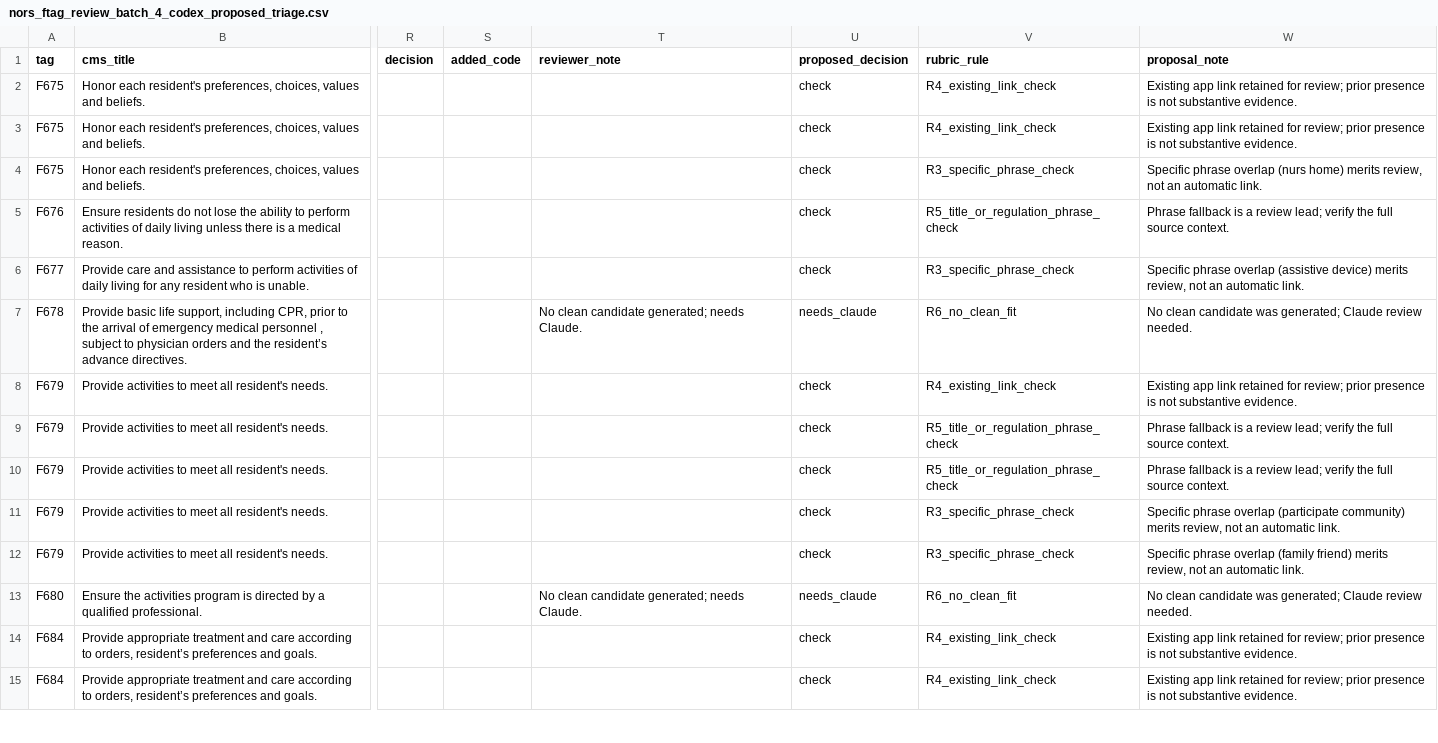
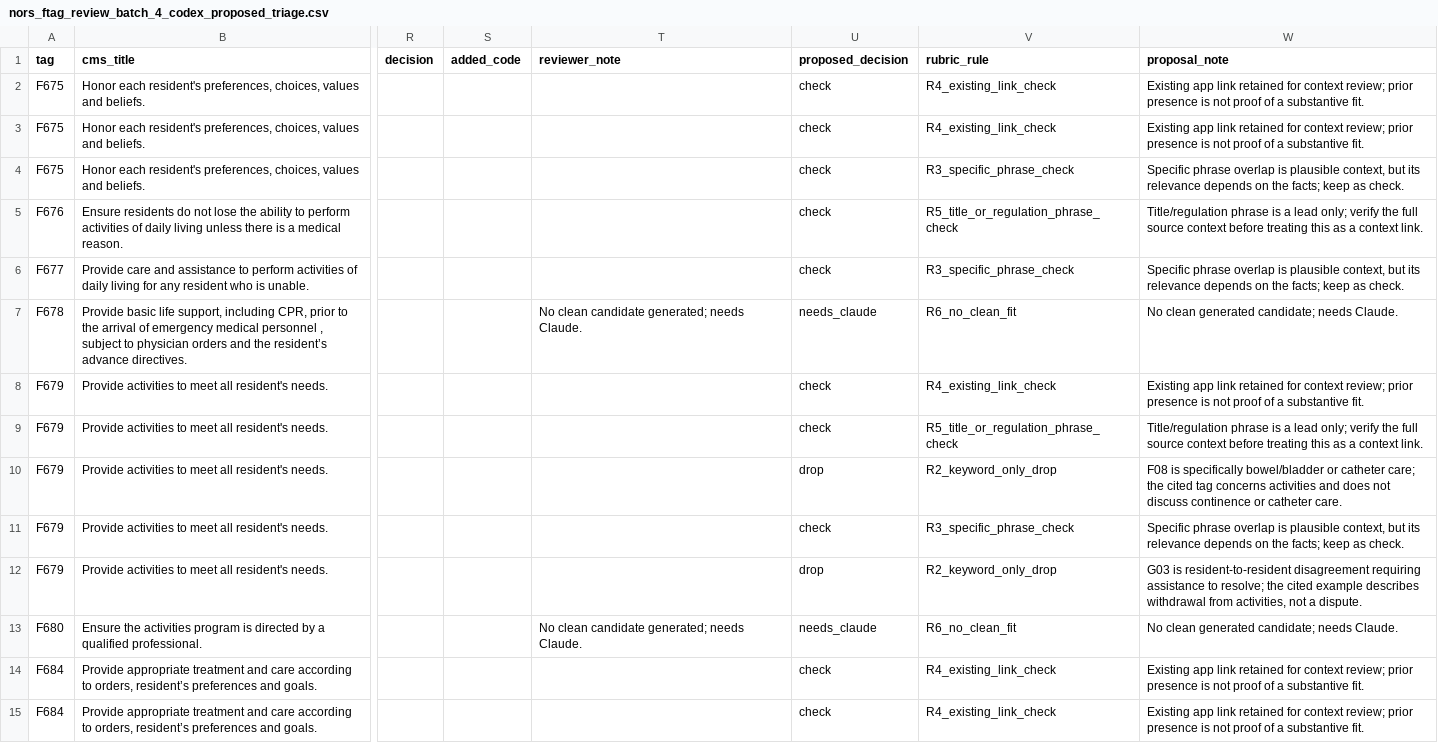
Before and after one commit to dbeem123/DanBeem, a CSV file: docs/nors_ftag_review_batch_4_codex_proposed_triage.csv, drawn as a sheet; only a part is shown, gaps mark what is left out; the diff covers the shown part only; the diff names each change by its address in the sheet, - before the commit and + after, or states it on an @@ line.

Commit message:
Triage NORS batch 4 candidate suggestions

```diff
--- a/docs/nors_ftag_review_batch_4_codex_proposed_triage.csv
+++ b/docs/nors_ftag_review_batch_4_codex_proposed_triage.csv
-W2:W3 (proposal_note): …retained for review; prior presence is not substantive evidence.
+W2:W3 (proposal_note): …retained for context review; prior presence is not proof of a substantive fit.
-W4 (proposal_note): …phrase overlap (nurs home) merits review, not an automatic link.
+W4 (proposal_note): …phrase overlap is plausible context, but its relevance depends on the facts; keep as check.
-W5 (proposal_note): Phrase fallback is a review lead; verify the full source context.
+W5 (proposal_note): Title/regulation phrase is a lead only; verify the full source context before treating this as a context link.
-W6 (proposal_note): …phrase overlap (assistive device) merits review, not an automatic link.
+W6 (proposal_note): …phrase overlap is plausible context, but its relevance depends on the facts; keep as check.
-W7 (proposal_note): No clean candidate was generated; Claude review needed.
+W7 (proposal_note): No clean generated candidate; needs Claude.
-W8 (proposal_note): …retained for review; prior presence is not substantive evidence.
+W8 (proposal_note): …retained for context review; prior presence is not proof of a substantive fit.
-W9 (proposal_note): Phrase fallback is a review lead; verify the full source context.
+W9 (proposal_note): Title/regulation phrase is a lead only; verify the full source context before treating this as a context link.
-U10 (proposed_decision): check
+U10 (proposed_decision): drop
-V10 (rubric_rule): R5_title_or_regulation_phrase_check
+V10 (rubric_rule): R2_keyword_only_drop
-W10 (proposal_note): Phrase fallback is a review lead; verify the full source context.
+W10 (proposal_note): F08 is specifically bowel/bladder or catheter care; the cited tag concerns activities and does not discuss continence or catheter care.
-W11 (proposal_note): …phrase overlap (participate community) merits review, not an automatic link.
+W11 (proposal_note): …phrase overlap is plausible context, but its relevance depends on the facts; keep as check.
-U12 (proposed_decision): check
+U12 (proposed_decision): drop
-V12 (rubric_rule): R3_specific_phrase_check
+V12 (rubric_rule): R2_keyword_only_drop
-W12 (proposal_note): Specific phrase overlap (family friend) merits review, not an automatic link.
+W12 (proposal_note): G03 is resident-to-resident disagreement requiring assistance to resolve; the cited example describes withdrawal from activities, not a dispute.
-W13 (proposal_note): No clean candidate was generated; Claude review needed.
+W13 (proposal_note): No clean generated candidate; needs Claude.
-W14:W15 (proposal_note): …retained for review; prior presence is not substantive evidence.
+W14:W15 (proposal_note): …retained for context review; prior presence is not proof of a substantive fit.
```
Also changed, not shown: 82 edited cells elsewhere in this file, 2 other files.
